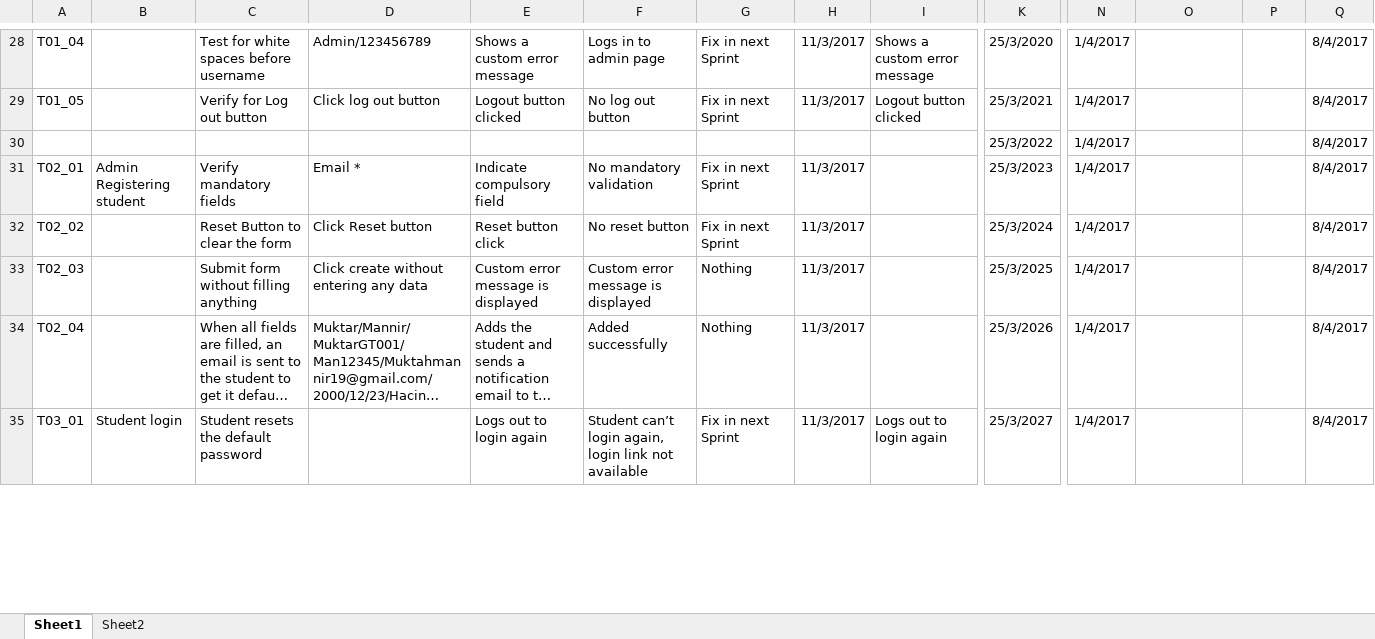
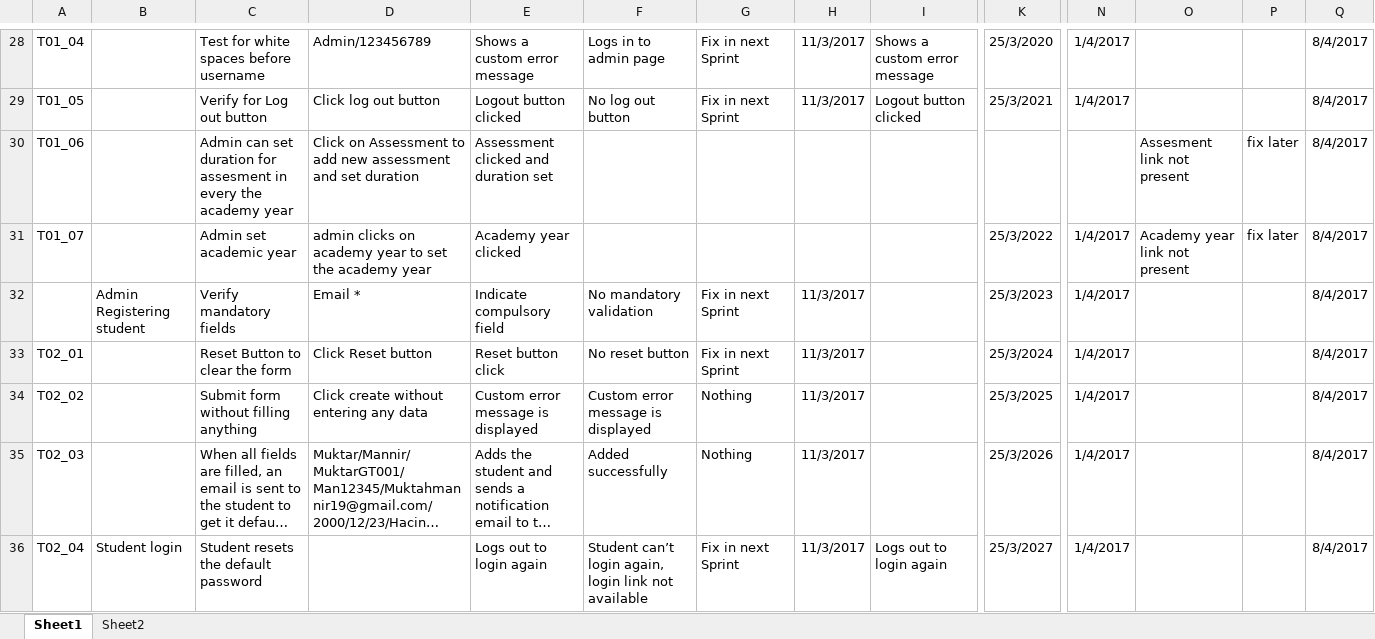
Before and after one commit to JosephDele/Group1--EnterpriseGCW, an Excel workbook: TESTING.xlsx, sheet Sheet1, drawn as a sheet; only a part is shown, gaps mark what is left out; long unchanged cells end in …; values as stored, in another font and other column widths than the file's, no borders; removed rows and columns are numbered as before the commit, all else as after; rows hold the shown columns only; the diff covers the shown part only; the diff names each change by its address in the sheet, - before the commit and + after, or states it on an @@ line.

```diff
--- a/TESTING.xlsx (sheet Sheet1)
+++ b/TESTING.xlsx (sheet Sheet1)
-row 30:  |  |  |  |  |  |  |  |  | 25/3/2022 | 1/4/2017 |  |  | 8/4/2017
+row 30: T01_06 |  | Admin can set duration for assesment in every the academy year | Click on Assessment to add new assessment and set duration | Assessment clicked and duration set |  |  |  |  |  |  | Assesment link not present | fix later | 8/4/2017
+row 31: T01_07 |  | Admin set academic year | admin clicks on academy year to set the academy year | Academy year clicked |  |  |  |  | 25/3/2022 | 1/4/2017 | Academy year link not present | fix later | 8/4/2017
-A32: T02_01
+A32: (empty)
-A33: T02_02
+A33: T02_01
-A34: T02_03
+A34: T02_02
-A35: T02_04
+A35: T02_03
-A36: T03_01
+A36: T02_04
```
Also changed, not shown: 4 added rows, 2 removed rows and 26 edited cells elsewhere in this sheet.
